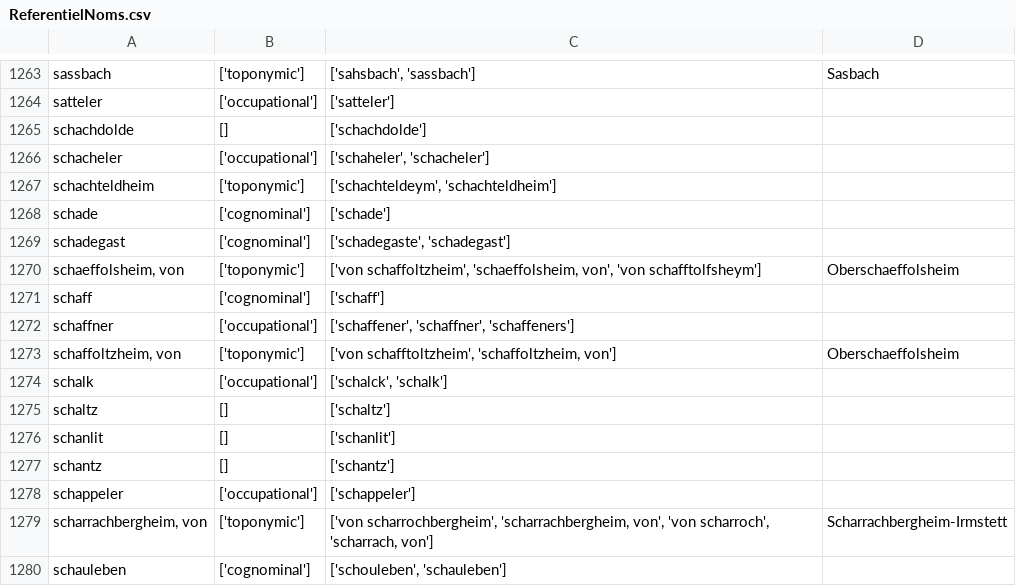
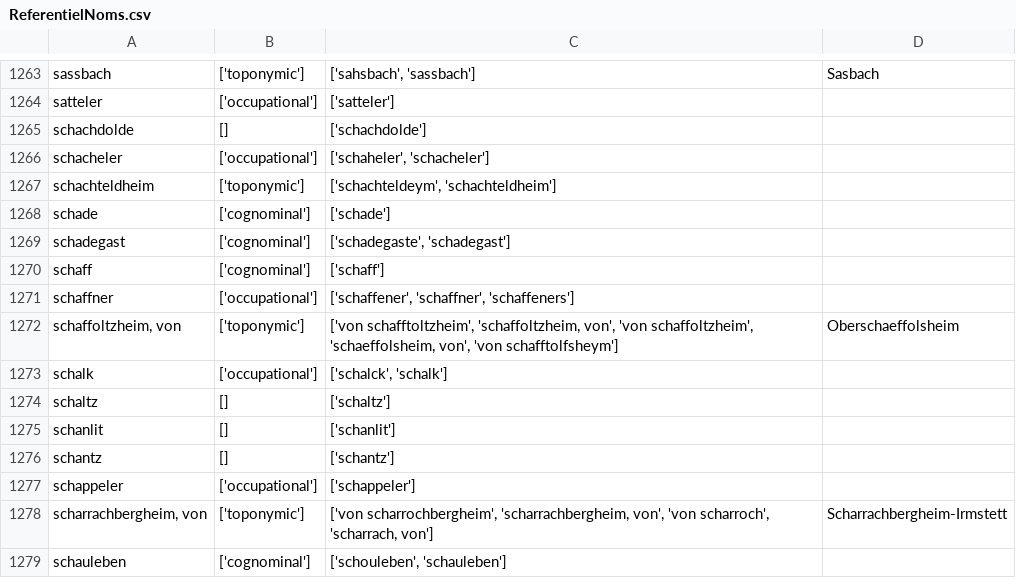
Before and after one commit to porte-g/ProjetEchevinsDeStrasbourg, a CSV file: Referentiels/ReferentielNoms.csv, drawn as a sheet; only a part is shown, gaps mark what is left out.

Commit message:
fusion schaeffolsheim

```diff
--- a/Referentiels/ReferentielNoms.csv
+++ b/Referentiels/ReferentielNoms.csv
@@ -1269,6 +1269,5 @@ schade,['cognominal'],['schade'],
 schadegast,['cognominal'],"['schadegaste', 'schadegast']",
-"schaeffolsheim, von",['toponymic'],"['von schaffoltzheim', 'schaeffolsheim, von', 'von schafftolfsheym']",Oberschaeffolsheim
 schaff,['cognominal'],['schaff'],
 schaffner,['occupational'],"['schaffener', 'schaffner', 'schaffeners']",
-"schaffoltzheim, von",['toponymic'],"['von schafftoltzheim', 'schaffoltzheim, von']",Oberschaeffolsheim
+"schaffoltzheim, von",['toponymic'],"['von schafftoltzheim', 'schaffoltzheim, von', 'von schaffoltzheim', 'schaeffolsheim, von', 'von schafftolfsheym']",Oberschaeffolsheim
 schalk,['occupational'],"['schalck', 'schalk']",
```
